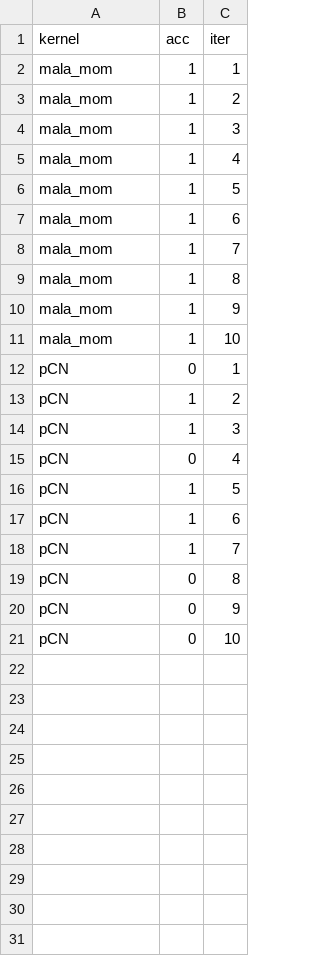
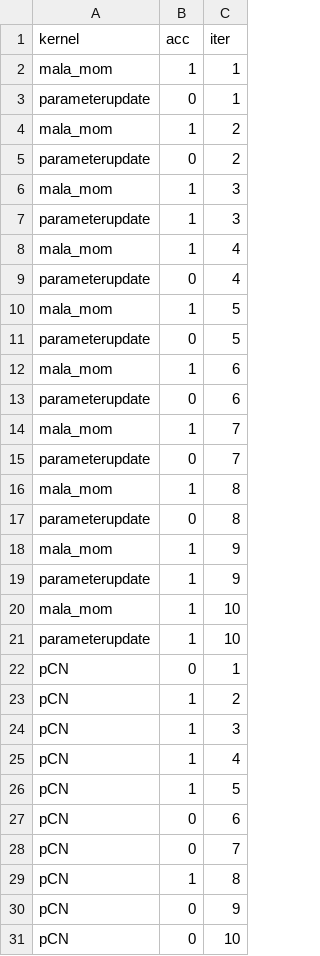
Before and after one commit to mschauer/BridgeLandmarks.jl, a CSV file: src/experiments/exp1/accdf.csv, drawn as a sheet.

```diff
--- a/src/experiments/exp1/accdf.csv
+++ b/src/experiments/exp1/accdf.csv
@@ -2,11 +2,21 @@ kernel;acc;iter
 mala_mom;1;1
+parameterupdate;0;1
 mala_mom;1;2
+parameterupdate;0;2
 mala_mom;1;3
+parameterupdate;1;3
 mala_mom;1;4
+parameterupdate;0;4
 mala_mom;1;5
+parameterupdate;0;5
 mala_mom;1;6
+parameterupdate;0;6
 mala_mom;1;7
+parameterupdate;0;7
 mala_mom;1;8
+parameterupdate;0;8
 mala_mom;1;9
+parameterupdate;1;9
 mala_mom;1;10
+parameterupdate;1;10
 pCN;0;1
@@ -14,7 +24,7 @@ pCN;1;2
 pCN;1;3
-pCN;0;4
+pCN;1;4
 pCN;1;5
-pCN;1;6
-pCN;1;7
-pCN;0;8
+pCN;0;6
+pCN;0;7
+pCN;1;8
 pCN;0;9
```
Also changed, not shown: src/experiments/exp1/obs0.csv, src/experiments/exp1/obsT.csv, 13 other files.
